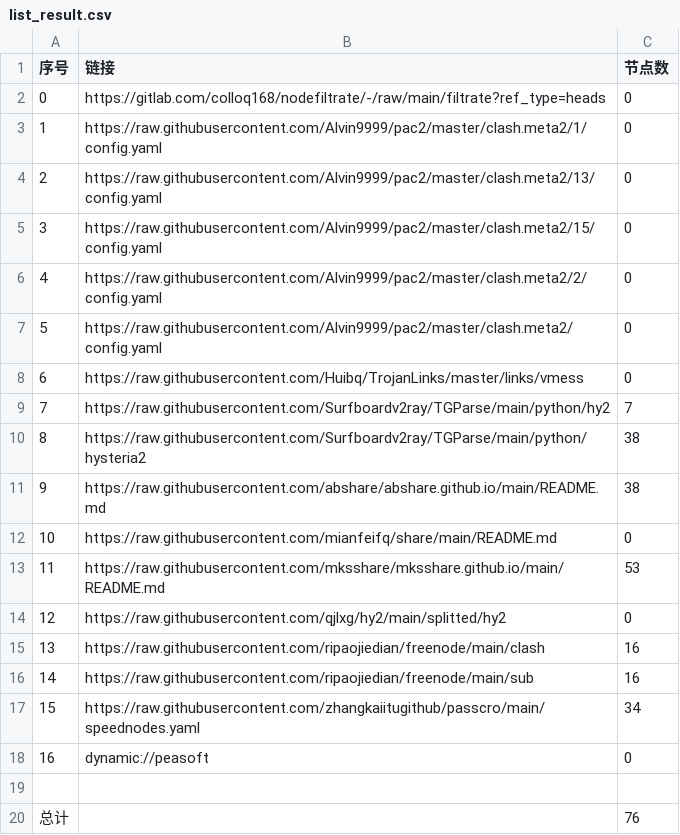
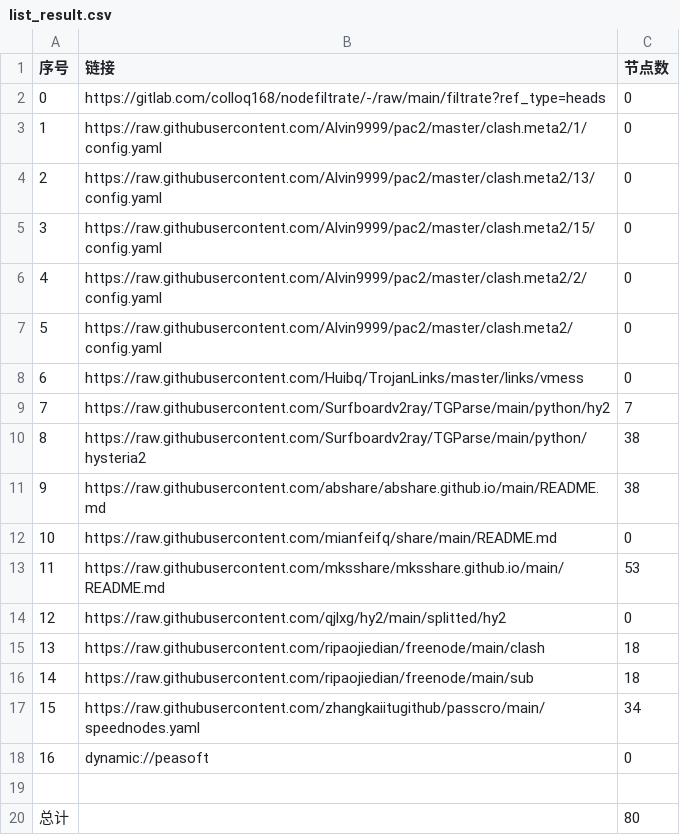
Before and after one commit to testtff/NoMoreWalls, a CSV file: list_result.csv, drawn as a sheet.

```diff
--- a/list_result.csv
+++ b/list_result.csv
@@ -14,4 +14,4 @@
 12,https://raw.githubusercontent.com/qjlxg/hy2/main/splitted/hy2,0
-13,https://raw.githubusercontent.com/ripaojiedian/freenode/main/clash,16
-14,https://raw.githubusercontent.com/ripaojiedian/freenode/main/sub,16
+13,https://raw.githubusercontent.com/ripaojiedian/freenode/main/clash,18
+14,https://raw.githubusercontent.com/ripaojiedian/freenode/main/sub,18
 15,https://raw.githubusercontent.com/zhangkaiitugithub/passcro/main/speednodes.yaml,34
@@ -19,2 +19,2 @@
 
-总计,,76
+总计,,80
```
Also changed, not shown: 15 other files.
